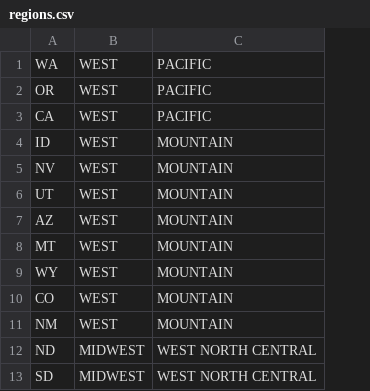
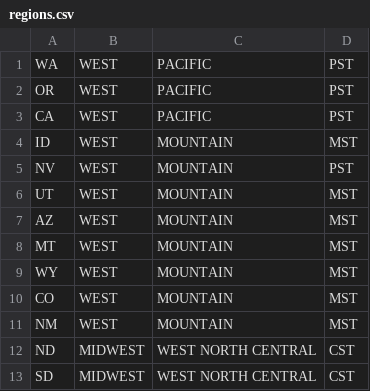
Before and after one commit to dcremas/weather_data, a CSV file: metadata/regions.csv, drawn as a sheet; only a part is shown; the diff names each change by its address in the sheet, - before the commit and + after, or states it on an @@ line.

```diff
--- a/metadata/regions.csv
+++ b/metadata/regions.csv
+column D, rows 1-13: PST | PST | PST | MST | PST | MST | MST | MST | MST | MST | MST | CST | CST
```
Also changed, not shown: 14 other files.
